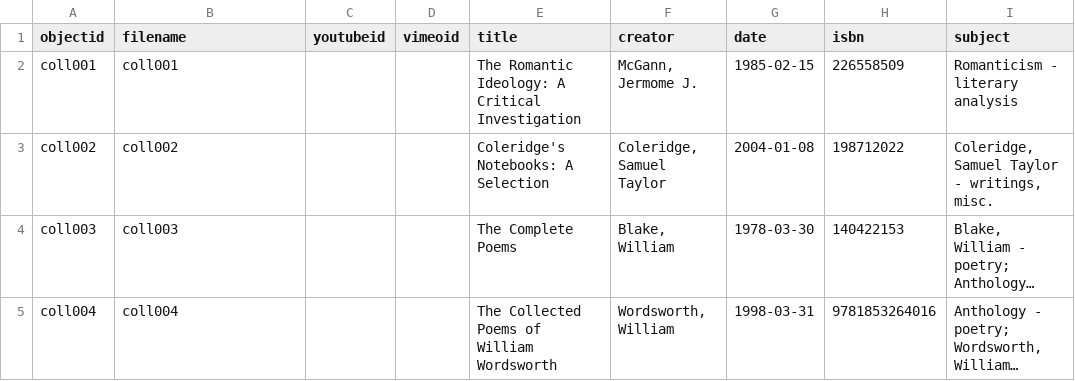
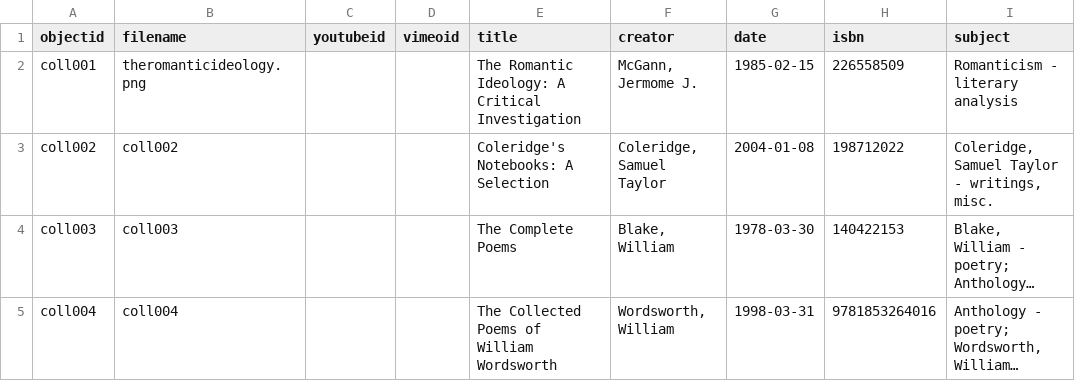
Before and after one commit to LSIS5425-Fall2023/group-10, a CSV file: _data/demo-metadata.csv, drawn as a sheet; only a part is shown; long unchanged cells end in …; the diff names each change by its address in the sheet, - before the commit and + after, or states it on an @@ line.

Commit message:
Update demo-metadata.csv

```diff
--- a/_data/demo-metadata.csv
+++ b/_data/demo-metadata.csv
-B2 (filename): coll001
+B2 (filename): theromanticideology.png
```
